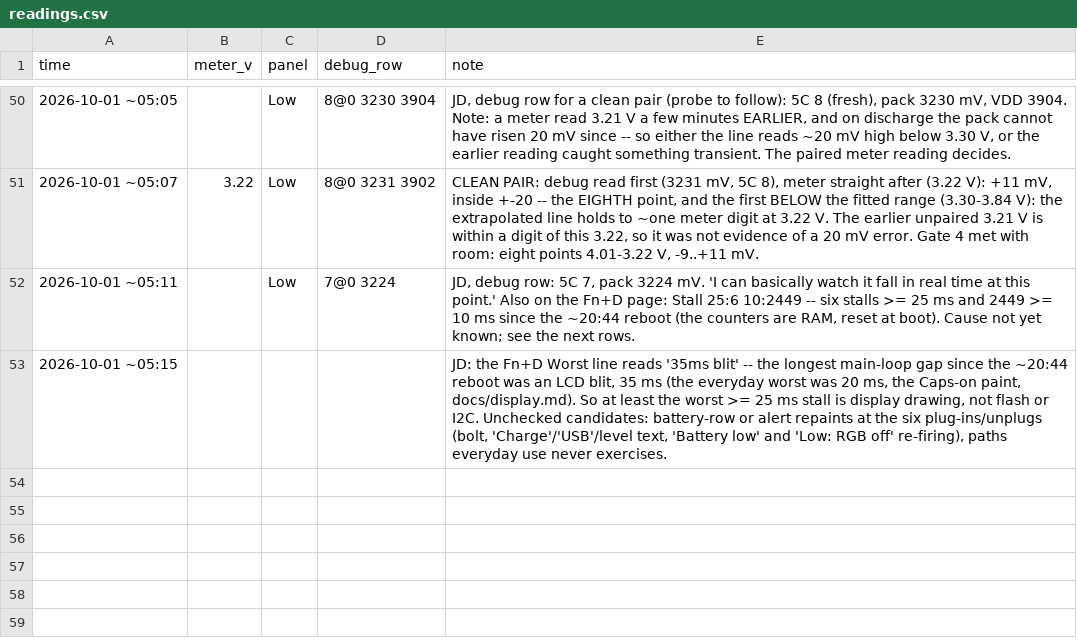
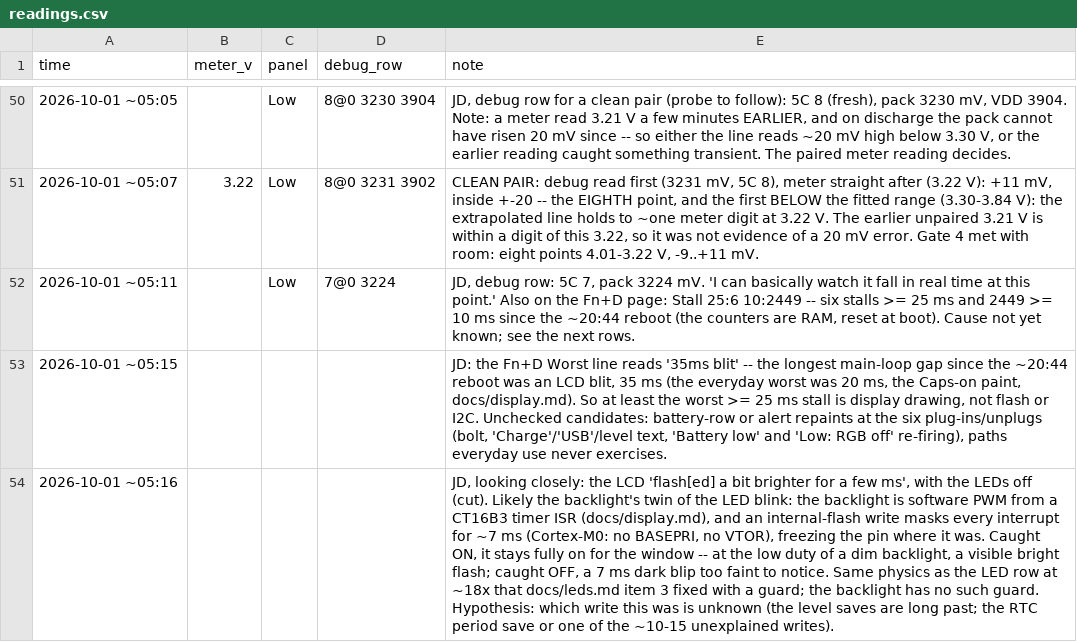
Before and after one commit to jdlien/ak820-pro, a CSV file: history/battery-2026-09-28-drain/readings.csv, drawn as a sheet; only a part is shown, gaps mark what is left out; the diff names each change by its address in the sheet, - before the commit and + after, or states it on an @@ line.

Commit message:
the LCD backlight flashes bright during a flash write; queued

```diff
--- a/history/battery-2026-09-28-drain/readings.csv
+++ b/history/battery-2026-09-28-drain/readings.csv
+row 54: 2026-10-01 ~05:16 |  |  |  | JD, looking closely: the LCD 'flash[ed] a bit brighter for a few ms', with the LEDs off (cut). Likely the backlight's twin of the LED blink: the backlight is software PWM from a CT16B3 timer ISR (docs/display.md), and an internal-flash write masks every interrupt for ~7 ms (Cortex-M0: no BASEPRI, no VTOR), freezing the pin where it was. Caught ON, it stays fully on for the window -- at the low duty of a dim backlight, a visible bright flash; caught OFF, a 7 ms dark blip too faint to notice. Same physics as the LED row at ~18x that docs/leds.md item 3 fixed with a guard; the backlight has no such guard. Hypothesis: which write this was is unknown (the level saves are long past; the RTC period save or one of the ~10-15 unexplained writes).
```
Also changed, not shown: 1 other file.
